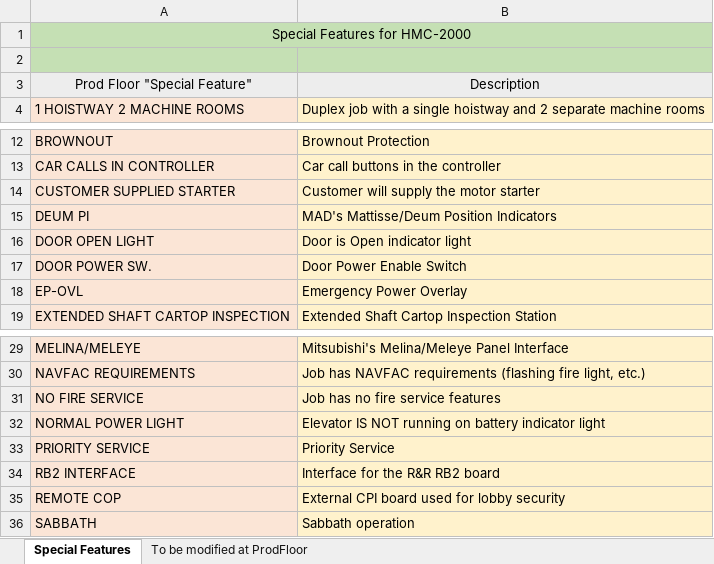
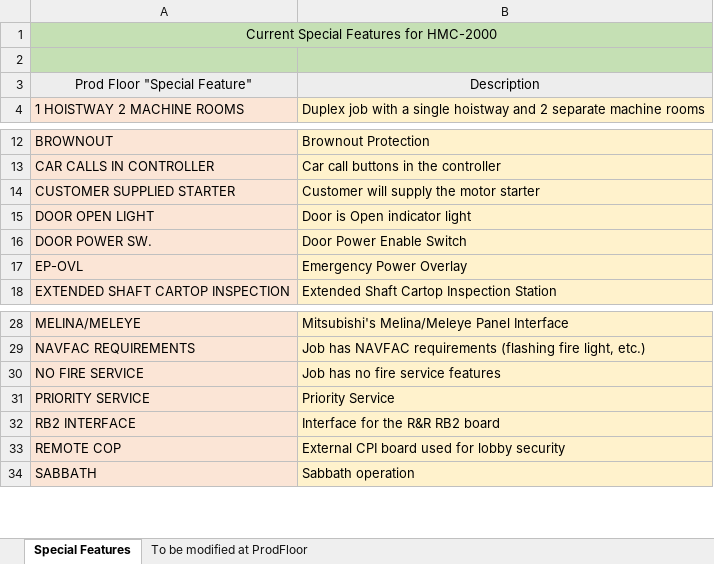
Before and after one commit to EaryOrtiz/ProodFloorCSharpp, an Excel workbook: ProdFloor/wwwroot/resources/SpecialFeatures.xlsx, sheet Special Features, drawn as a sheet; only a part is shown, gaps mark what is left out; values as stored, in another font and other column widths than the file's, no borders; removed rows and columns are numbered as before the commit, all else as after; the diff covers the shown part only; the diff names each change by its address in the sheet, - before the commit and + after, or states it on an @@ line.

Commit message:
Special Features updated

```diff
--- a/ProdFloor/wwwroot/resources/SpecialFeatures.xlsx (sheet Special Features)
+++ b/ProdFloor/wwwroot/resources/SpecialFeatures.xlsx (sheet Special Features)
-A1: Special Features for HMC-2000
+A1: Current Special Features for HMC-2000
-row 15: DEUM PI | MAD's Mattisse/Deum Position Indicators
-row 32: NORMAL POWER LIGHT | Elevator IS NOT running on battery indicator light
```
Also changed, not shown: 26 added rows and 1 removed row elsewhere in this sheet, sheet To be modified at ProdFloor, 1 other file.
